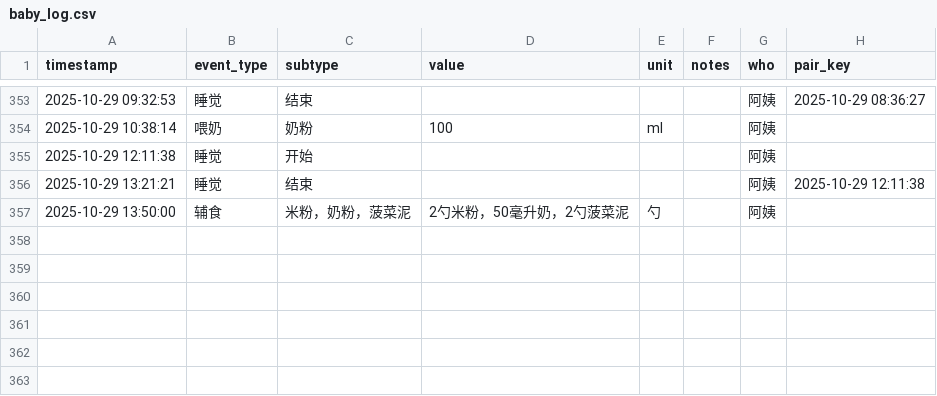
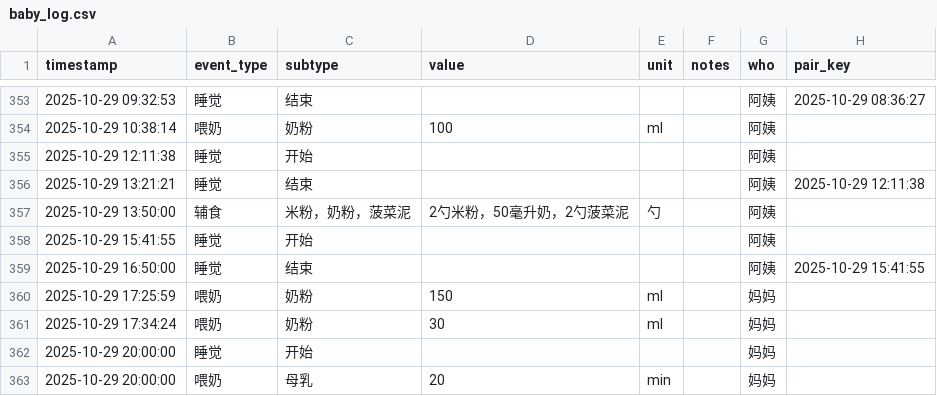
Before and after one commit to LeeAwesome/baby_daily, a CSV file: baby_log.csv, drawn as a sheet; only a part is shown, gaps mark what is left out; the diff names each change by its address in the sheet, - before the commit and + after, or states it on an @@ line.

Commit message:
update via Shortcuts

```diff
--- a/baby_log.csv
+++ b/baby_log.csv
+row 358: 2025-10-29 15:41:55 | 睡觉 | 开始 |  |  |  | 阿姨
+row 359: 2025-10-29 16:50:00 | 睡觉 | 结束 |  |  |  | 阿姨 | 2025-10-29 15:41:55
+row 360: 2025-10-29 17:25:59 | 喂奶 | 奶粉 | 150 | ml |  | 妈妈
+row 361: 2025-10-29 17:34:24 | 喂奶 | 奶粉 | 30 | ml |  | 妈妈
+row 362: 2025-10-29 20:00:00 | 睡觉 | 开始 |  |  |  | 妈妈
+row 363: 2025-10-29 20:00:00 | 喂奶 | 母乳 | 20 | min |  | 妈妈
```
